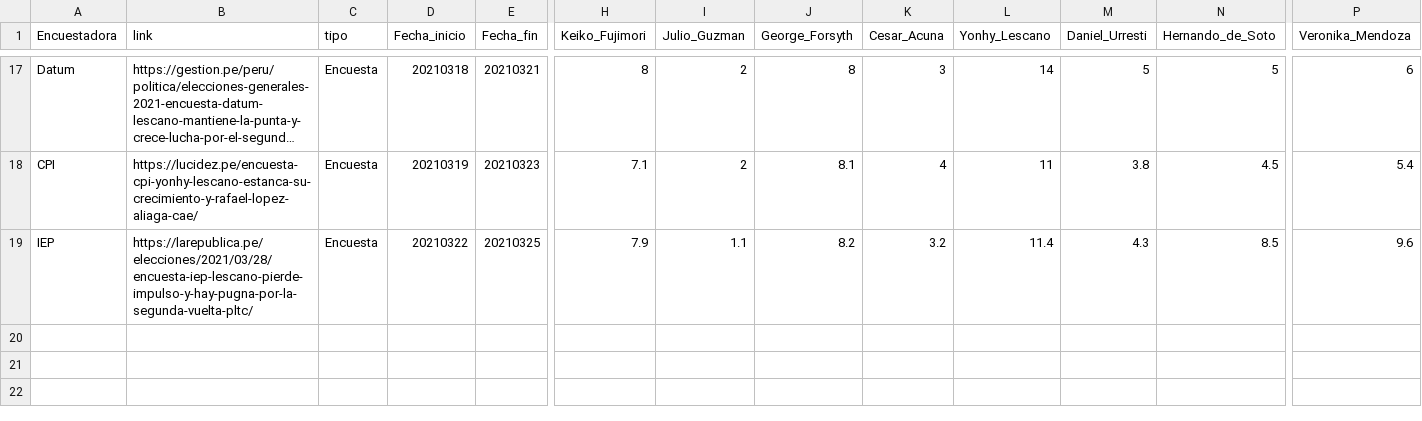
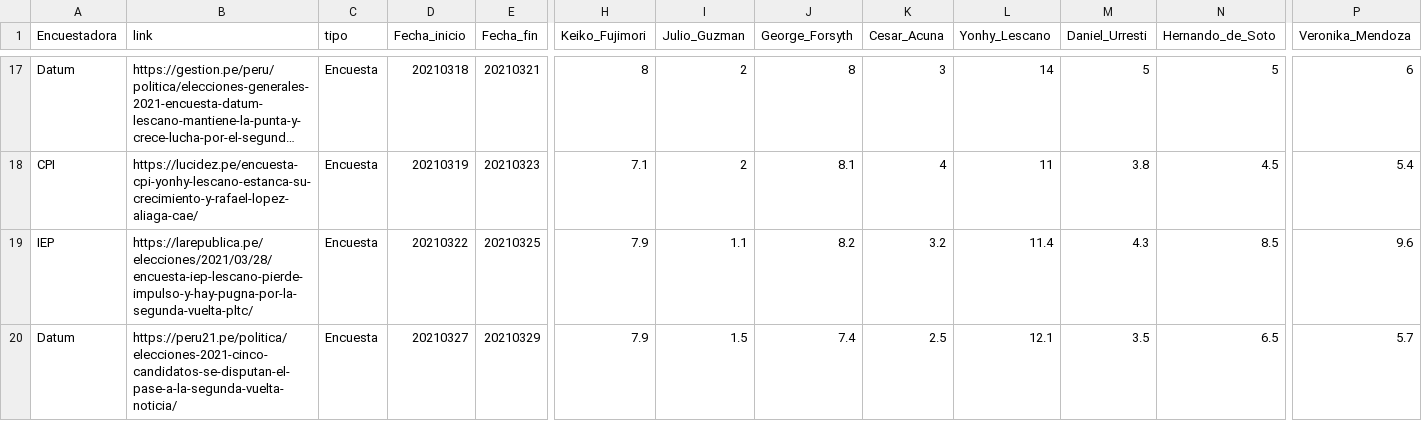
Before and after one commit to AlejandroKantor/ResultadosPe2021, a CSV file: input/encuestasPrimeraVuelta2021.csv, drawn as a sheet; only a part is shown, gaps mark what is left out; long unchanged cells end in …; rows hold the shown columns only; the diff names each change by its address in the sheet, - before the commit and + after, or states it on an @@ line.

Commit message:
update datum march 27

```diff
--- a/input/encuestasPrimeraVuelta2021.csv
+++ b/input/encuestasPrimeraVuelta2021.csv
+row 20: Datum | https://peru21.pe/politica/elecciones-2021-cinco-candidatos-se-disputan-el-pase-a-la-segunda-vuelta-noticia/ | Encuesta | 20210327 | 20210329 | 7.9 | 1.5 | 7.4 | 2.5 | 12.1 | 3.5 | 6.5 | 5.7
```
Also changed, not shown: 1 other file.
